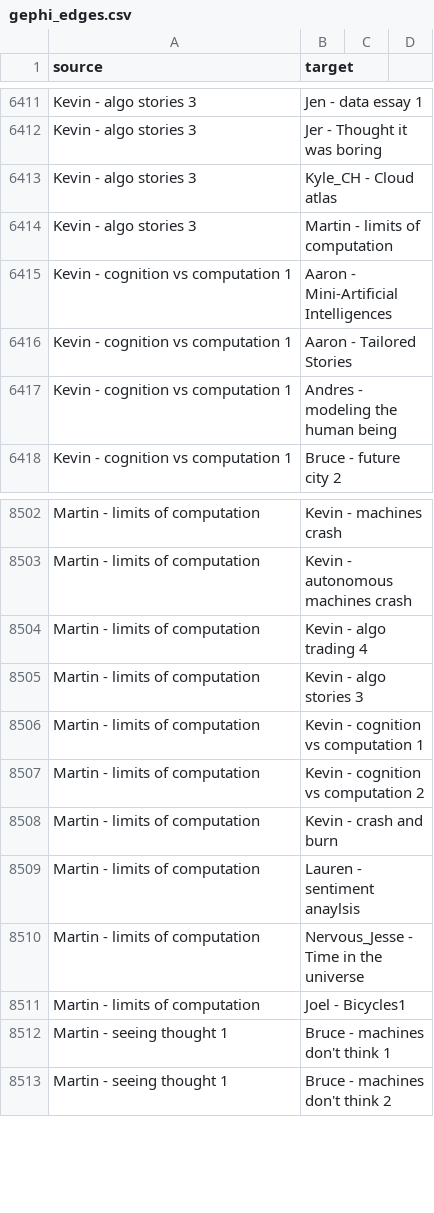
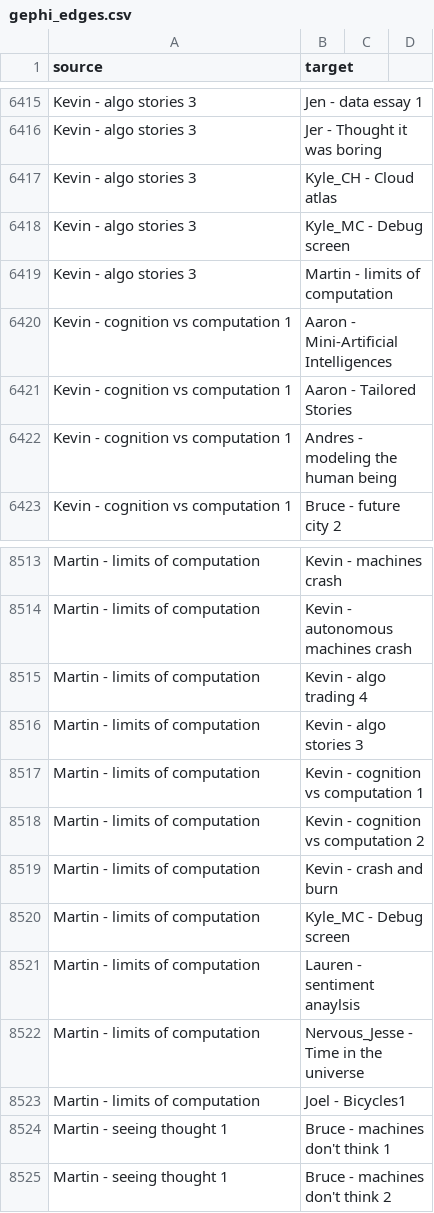
Before and after one commit to CLOUDS-Interactive-Documentary/CLOUDS, a CSV file: CloudsLinker/bin/data/gephi_edges.csv, drawn as a sheet; only a part is shown, gaps mark what is left out; the diff covers the shown part only.

```diff
--- a/CloudsLinker/bin/data/gephi_edges.csv
+++ b/CloudsLinker/bin/data/gephi_edges.csv
@@ -6413,2 +6417,3 @@ Kevin - algo stories 3,Jer - Thought it was boring
 Kevin - algo stories 3,Kyle_CH - Cloud atlas
+Kevin - algo stories 3,Kyle_MC - Debug screen
 Kevin - algo stories 3,Martin - limits of computation
@@ -8508,2 +8519,3 @@ Martin - limits of computation,Kevin - cognition vs computation 2
 Martin - limits of computation,Kevin - crash and burn
+Martin - limits of computation,Kyle_MC - Debug screen
 Martin - limits of computation,Lauren - sentiment anaylsis
```
Also changed, not shown: 10 added rows elsewhere in this file, 3 other files.
